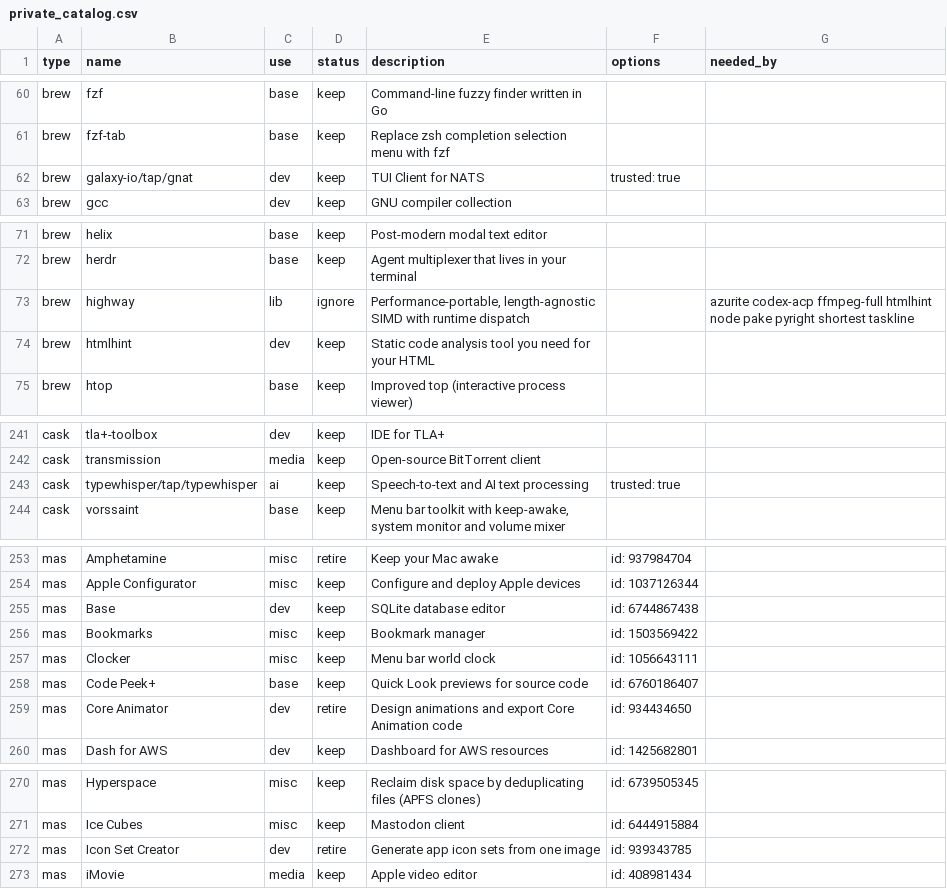
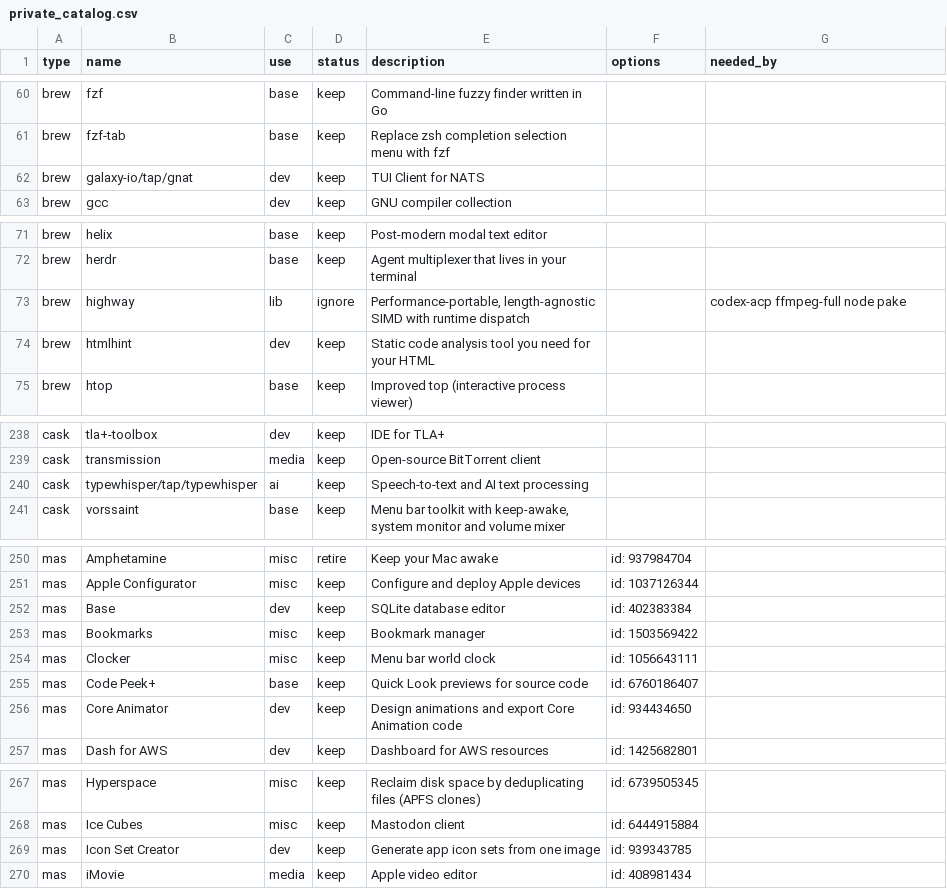
Before and after one commit to rkayman/dotfiles, a CSV file: dot_config/brewfile/private_catalog.csv, drawn as a sheet; only a part is shown, gaps mark what is left out; the diff covers the shown part only.

```diff
--- a/dot_config/brewfile/private_catalog.csv
+++ b/dot_config/brewfile/private_catalog.csv
@@ -61,3 +61,3 @@ brew,fzf,base,keep,Command-line fuzzy finder written in Go,,
 brew,fzf-tab,base,keep,Replace zsh completion selection menu with fzf,,
-brew,galaxy-io/tap/gnat,dev,keep,TUI Client for NATS,trusted: true,
+brew,galaxy-io/tap/gnat,dev,keep,TUI Client for NATS,,
 brew,gcc,dev,keep,GNU compiler collection,,
@@ -72,3 +72,3 @@ brew,helix,base,keep,Post-modern modal text editor,,
 brew,herdr,base,keep,Agent multiplexer that lives in your terminal,,
-brew,highway,lib,ignore,"Performance-portable, length-agnostic SIMD with runtime dispatch",,azurite codex-acp ffmpeg-full htmlhint node pake pyright shortest taskline
+brew,highway,lib,ignore,"Performance-portable, length-agnostic SIMD with runtime dispatch",,codex-acp ffmpeg-full node pake
 brew,htmlhint,dev,keep,Static code analysis tool you need for your HTML,,
@@ -242,3 +239,3 @@ cask,tla+-toolbox,dev,keep,IDE for TLA+,,
 cask,transmission,media,keep,Open-source BitTorrent client,,
-cask,typewhisper/tap/typewhisper,ai,keep,Speech-to-text and AI text processing,trusted: true,
+cask,typewhisper/tap/typewhisper,ai,keep,Speech-to-text and AI text processing,,
 cask,vorssaint,base,keep,"Menu bar toolkit with keep-awake, system monitor and volume mixer",,
@@ -254,3 +251,3 @@ mas,Amphetamine,misc,retire,Keep your Mac awake,id: 937984704,
 mas,Apple Configurator,misc,keep,Configure and deploy Apple devices,id: 1037126344,
-mas,Base,dev,keep,SQLite database editor,id: 6744867438,
+mas,Base,dev,keep,SQLite database editor,id: 402383384,
 mas,Bookmarks,misc,keep,Bookmark manager,id: 1503569422,
@@ -258,3 +255,3 @@ mas,Clocker,misc,keep,Menu bar world clock,id: 1056643111,
 mas,Code Peek+,base,keep,Quick Look previews for source code,id: 6760186407,
-mas,Core Animator,dev,retire,Design animations and export Core Animation code,id: 934434650,
+mas,Core Animator,dev,keep,Design animations and export Core Animation code,id: 934434650,
 mas,Dash for AWS,dev,keep,Dashboard for AWS resources,id: 1425682801,
@@ -271,3 +268,3 @@ mas,Hyperspace,misc,keep,Reclaim disk space by deduplicating files (APFS clones)
 mas,Ice Cubes,misc,keep,Mastodon client,id: 6444915884,
-mas,Icon Set Creator,dev,retire,Generate app icon sets from one image,id: 939343785,
+mas,Icon Set Creator,dev,keep,Generate app icon sets from one image,id: 939343785,
 mas,iMovie,media,keep,Apple video editor,id: 408981434,
```
Also changed, not shown: 2 added rows, 5 removed rows and 4 edited cells elsewhere in this file, 7 other files.
